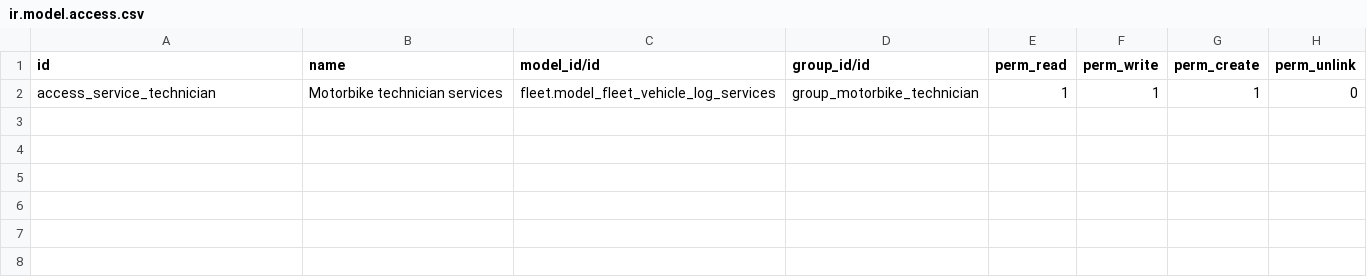
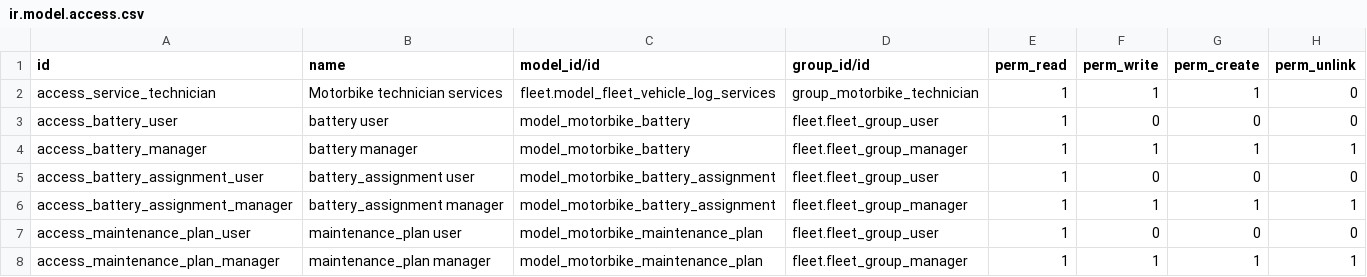
Before and after one commit to Hermnnz/QuanLyThueXe, a CSV file: custom_addons/motorbike_fleet_management/security/ir.model.access.csv, drawn as a sheet; the diff names each change by its address in the sheet, - before the commit and + after, or states it on an @@ line.

Commit message:
feat(fleet): add week 6 V2 models and CRUD views

```diff
--- a/custom_addons/motorbike_fleet_management/security/ir.model.access.csv
+++ b/custom_addons/motorbike_fleet_management/security/ir.model.access.csv
+row 3: access_battery_user | battery user | model_motorbike_battery | fleet.fleet_group_user | 1 | 0 | 0 | 0
+row 4: access_battery_manager | battery manager | model_motorbike_battery | fleet.fleet_group_manager | 1 | 1 | 1 | 1
+row 5: access_battery_assignment_user | battery_assignment user | model_motorbike_battery_assignment | fleet.fleet_group_user | 1 | 0 | 0 | 0
+row 6: access_battery_assignment_manager | battery_assignment manager | model_motorbike_battery_assignment | fleet.fleet_group_manager | 1 | 1 | 1 | 1
+row 7: access_maintenance_plan_user | maintenance_plan user | model_motorbike_maintenance_plan | fleet.fleet_group_user | 1 | 0 | 0 | 0
+row 8: access_maintenance_plan_manager | maintenance_plan manager | model_motorbike_maintenance_plan | fleet.fleet_group_manager | 1 | 1 | 1 | 1
```
Also changed, not shown: 14 other files.
